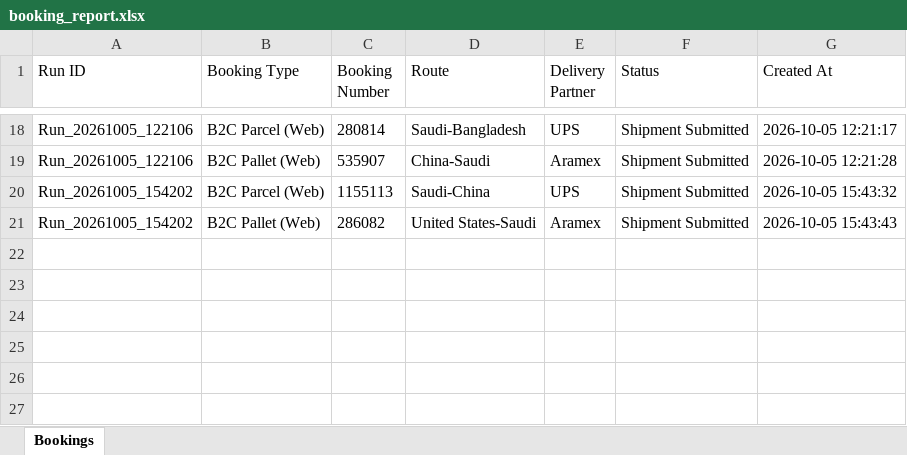
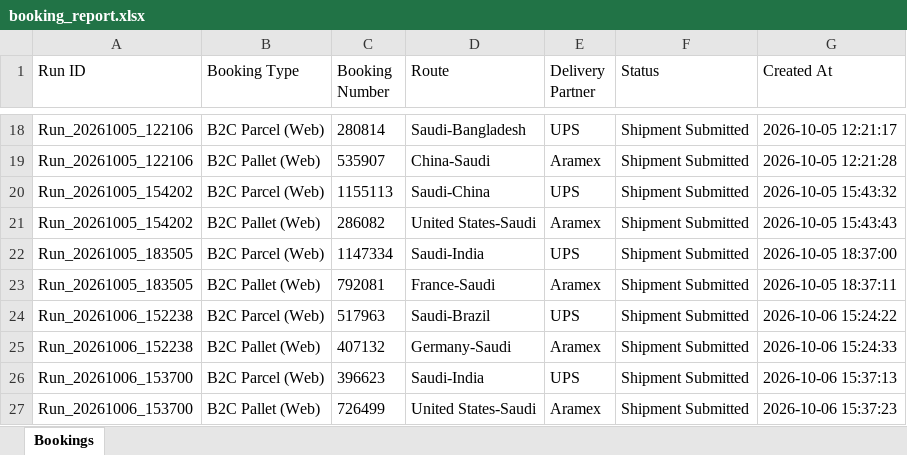
Before and after one commit to hitesh8765/routech_work, an Excel workbook: reports/booking_report.xlsx, sheet Bookings, drawn as a sheet; only a part is shown, gaps mark what is left out; values as stored, in another font and other column widths than the file's, no borders; the diff names each change by its address in the sheet, - before the commit and + after, or states it on an @@ line.

```diff
--- a/reports/booking_report.xlsx (sheet Bookings)
+++ b/reports/booking_report.xlsx (sheet Bookings)
+row 22: Run_20261005_183505 | B2C Parcel (Web) | 1147334 | Saudi-India | UPS | Shipment Submitted | 2026-10-05 18:37:00
+row 23: Run_20261005_183505 | B2C Pallet (Web) | 792081 | France-Saudi | Aramex | Shipment Submitted | 2026-10-05 18:37:11
+row 24: Run_20261006_152238 | B2C Parcel (Web) | 517963 | Saudi-Brazil | UPS | Shipment Submitted | 2026-10-06 15:24:22
+row 25: Run_20261006_152238 | B2C Pallet (Web) | 407132 | Germany-Saudi | Aramex | Shipment Submitted | 2026-10-06 15:24:33
+row 26: Run_20261006_153700 | B2C Parcel (Web) | 396623 | Saudi-India | UPS | Shipment Submitted | 2026-10-06 15:37:13
+row 27: Run_20261006_153700 | B2C Pallet (Web) | 726499 | United States-Saudi | Aramex | Shipment Submitted | 2026-10-06 15:37:23
```
Also changed, not shown: 9 other files.
